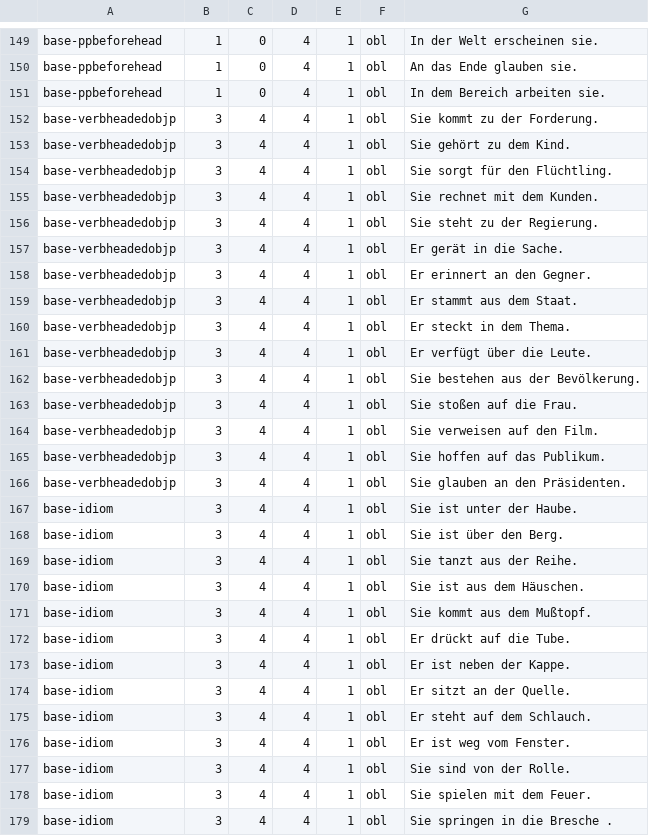
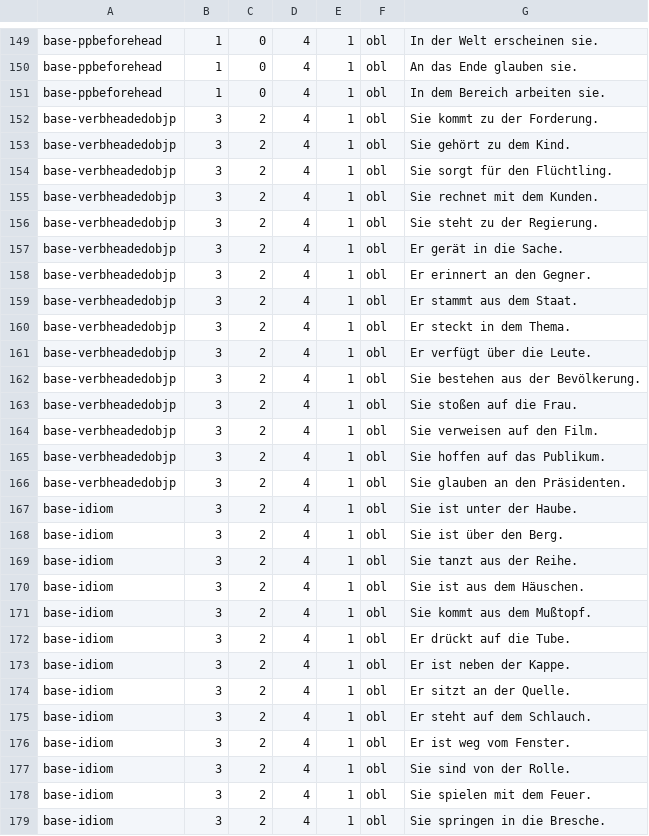
Before and after one commit to DiveFish/PPATS, a TSV file: material/pp-test-suite.tsv, drawn as a sheet; only a part is shown, gaps mark what is left out; the diff covers the shown part only.

```diff
--- a/material/pp-test-suite.tsv
+++ b/material/pp-test-suite.tsv
@@ -151,29 +151,29 @@ base-ppbeforehead	1	0	4	1	obl	An das Ende glauben sie.
 base-ppbeforehead	1	0	4	1	obl	In dem Bereich arbeiten sie.
-base-verbheadedobjp	3	4	4	1	obl	Sie kommt zu der Forderung.
-base-verbheadedobjp	3	4	4	1	obl	Sie gehört zu dem Kind.
-base-verbheadedobjp	3	4	4	1	obl	Sie sorgt für den Flüchtling.
-base-verbheadedobjp	3	4	4	1	obl	Sie rechnet mit dem Kunden.
-base-verbheadedobjp	3	4	4	1	obl	Sie steht zu der Regierung.
-base-verbheadedobjp	3	4	4	1	obl	Er gerät in die Sache.
-base-verbheadedobjp	3	4	4	1	obl	Er erinnert an den Gegner.
-base-verbheadedobjp	3	4	4	1	obl	Er stammt aus dem Staat.
-base-verbheadedobjp	3	4	4	1	obl	Er steckt in dem Thema.
-base-verbheadedobjp	3	4	4	1	obl	Er verfügt über die Leute.
-base-verbheadedobjp	3	4	4	1	obl	Sie bestehen aus der Bevölkerung.
-base-verbheadedobjp	3	4	4	1	obl	Sie stoßen auf die Frau.
-base-verbheadedobjp	3	4	4	1	obl	Sie verweisen auf den Film.
-base-verbheadedobjp	3	4	4	1	obl	Sie hoffen auf das Publikum.
-base-verbheadedobjp	3	4	4	1	obl	Sie glauben an den Präsidenten.
-base-idiom	3	4	4	1	obl	Sie ist unter der Haube.
-base-idiom	3	4	4	1	obl	Sie ist über den Berg.
-base-idiom	3	4	4	1	obl	Sie tanzt aus der Reihe.
-base-idiom	3	4	4	1	obl	Sie ist aus dem Häuschen.
-base-idiom	3	4	4	1	obl	Sie kommt aus dem Mußtopf.
-base-idiom	3	4	4	1	obl	Er drückt auf die Tube.
-base-idiom	3	4	4	1	obl	Er ist neben der Kappe.
-base-idiom	3	4	4	1	obl	Er sitzt an der Quelle.
-base-idiom	3	4	4	1	obl	Er steht auf dem Schlauch.
-base-idiom	3	4	4	1	obl	Er ist weg vom Fenster.
-base-idiom	3	4	4	1	obl	Sie sind von der Rolle.
-base-idiom	3	4	4	1	obl	Sie spielen mit dem Feuer.
-base-idiom	3	4	4	1	obl	Sie springen in die Bresche .
+base-verbheadedobjp	3	2	4	1	obl	Sie kommt zu der Forderung.
+base-verbheadedobjp	3	2	4	1	obl	Sie gehört zu dem Kind.
+base-verbheadedobjp	3	2	4	1	obl	Sie sorgt für den Flüchtling.
+base-verbheadedobjp	3	2	4	1	obl	Sie rechnet mit dem Kunden.
+base-verbheadedobjp	3	2	4	1	obl	Sie steht zu der Regierung.
+base-verbheadedobjp	3	2	4	1	obl	Er gerät in die Sache.
+base-verbheadedobjp	3	2	4	1	obl	Er erinnert an den Gegner.
+base-verbheadedobjp	3	2	4	1	obl	Er stammt aus dem Staat.
+base-verbheadedobjp	3	2	4	1	obl	Er steckt in dem Thema.
+base-verbheadedobjp	3	2	4	1	obl	Er verfügt über die Leute.
+base-verbheadedobjp	3	2	4	1	obl	Sie bestehen aus der Bevölkerung.
+base-verbheadedobjp	3	2	4	1	obl	Sie stoßen auf die Frau.
+base-verbheadedobjp	3	2	4	1	obl	Sie verweisen auf den Film.
+base-verbheadedobjp	3	2	4	1	obl	Sie hoffen auf das Publikum.
+base-verbheadedobjp	3	2	4	1	obl	Sie glauben an den Präsidenten.
+base-idiom	3	2	4	1	obl	Sie ist unter der Haube.
+base-idiom	3	2	4	1	obl	Sie ist über den Berg.
+base-idiom	3	2	4	1	obl	Sie tanzt aus der Reihe.
+base-idiom	3	2	4	1	obl	Sie ist aus dem Häuschen.
+base-idiom	3	2	4	1	obl	Sie kommt aus dem Mußtopf.
+base-idiom	3	2	4	1	obl	Er drückt auf die Tube.
+base-idiom	3	2	4	1	obl	Er ist neben der Kappe.
+base-idiom	3	2	4	1	obl	Er sitzt an der Quelle.
+base-idiom	3	2	4	1	obl	Er steht auf dem Schlauch.
+base-idiom	3	2	4	1	obl	Er ist weg vom Fenster.
+base-idiom	3	2	4	1	obl	Sie sind von der Rolle.
+base-idiom	3	2	4	1	obl	Sie spielen mit dem Feuer.
+base-idiom	3	2	4	1	obl	Sie springen in die Bresche.
```
Also changed, not shown: 162 edited cells elsewhere in this file.
